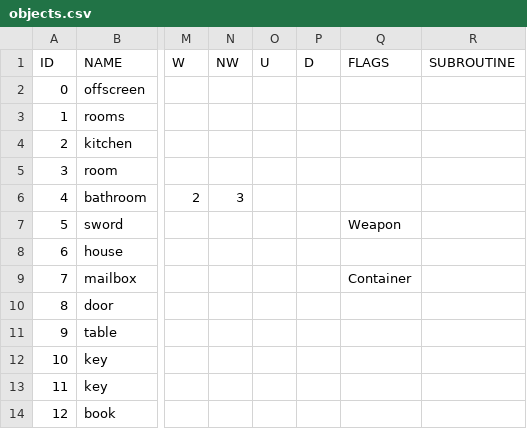
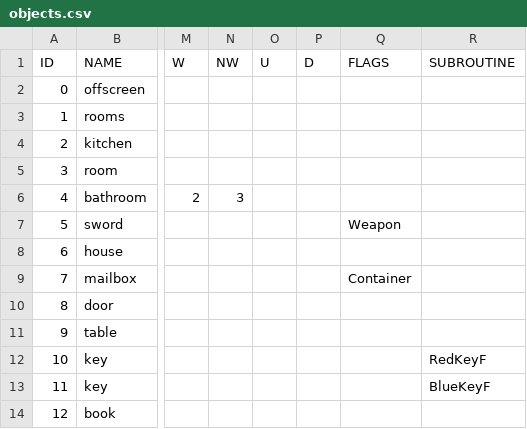
Before and after one commit to minkyri/azkii-prototype-2, a CSV file: data-tables/example/comma-separated/objects.csv, drawn as a sheet; only a part is shown, gaps mark what is left out; the diff names each change by its address in the sheet, - before the commit and + after, or states it on an @@ line.

```diff
--- a/data-tables/example/comma-separated/objects.csv
+++ b/data-tables/example/comma-separated/objects.csv
-R12 (SUBROUTINE): (empty)
+R12 (SUBROUTINE): RedKeyF
-R13 (SUBROUTINE): (empty)
+R13 (SUBROUTINE): BlueKeyF
```
Also changed, not shown: 13 other files.
